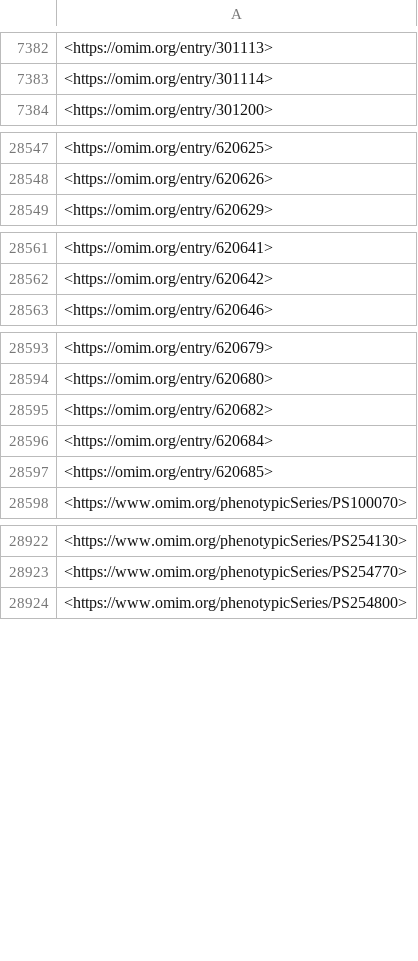
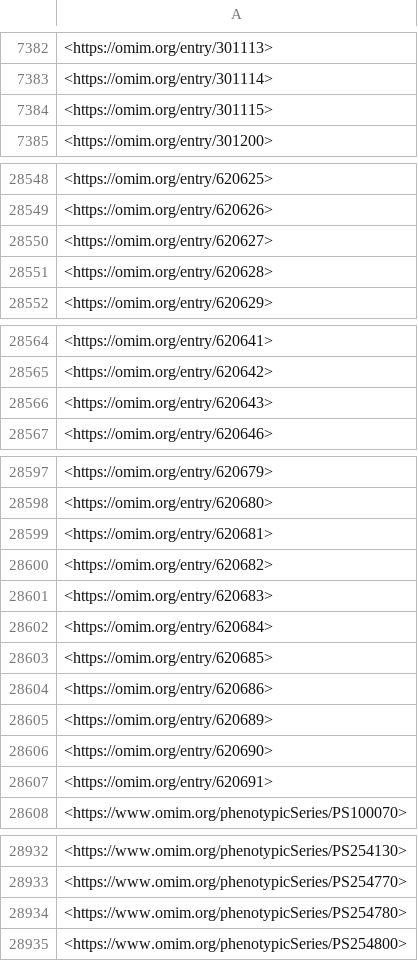
Before and after one commit to monarch-initiative/mondo-ingest, a TSV file: src/ontology/reports/mirror_signature-omim.tsv, drawn as a sheet; only a part is shown, gaps mark what is left out; the diff covers the shown part only; the diff names each change by its address in the sheet, - before the commit and + after, or states it on an @@ line.

```diff
--- a/src/ontology/reports/mirror_signature-omim.tsv
+++ b/src/ontology/reports/mirror_signature-omim.tsv
+row 7384: <https://omim.org/entry/301115>
+row 28550: <https://omim.org/entry/620627>
+row 28551: <https://omim.org/entry/620628>
+row 28566: <https://omim.org/entry/620643>
+row 28599: <https://omim.org/entry/620681>
+row 28601: <https://omim.org/entry/620683>
+row 28604: <https://omim.org/entry/620686>
+row 28605: <https://omim.org/entry/620689>
+row 28606: <https://omim.org/entry/620690>
+row 28607: <https://omim.org/entry/620691>
+row 28934: <https://www.omim.org/phenotypicSeries/PS254780>
```
Also changed, not shown: 1 added row elsewhere in this file, src/ontology/lexmatch/split-mapping-set/mondo_exactmatch_omim.tsv, src/ontology/lexmatch/split-mapping-set/mondo_exactmatch_omimps.tsv, 46 other files.
